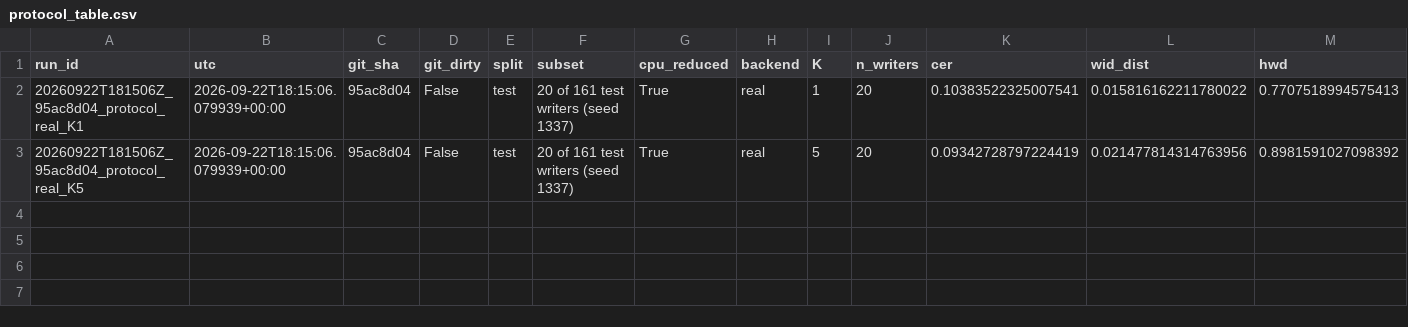
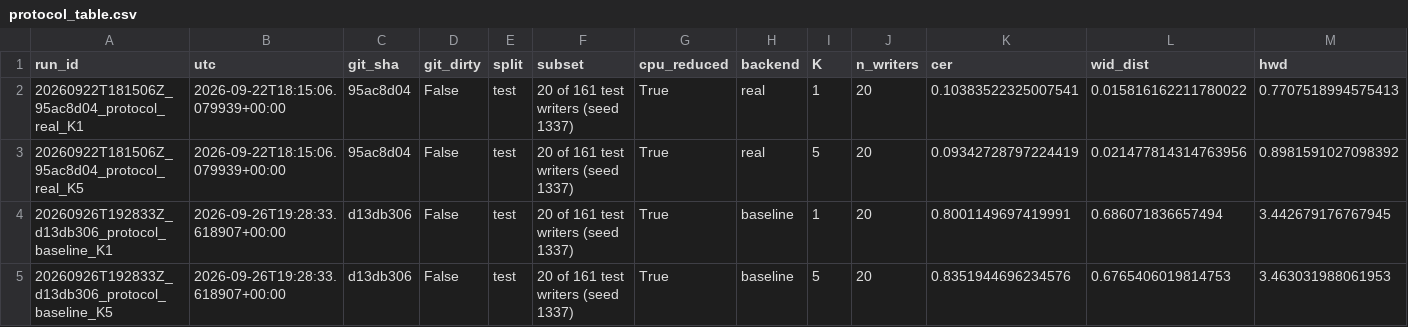
Before and after one commit to SUDER14/Handwritting, a CSV file: results/protocol_table.csv, drawn as a sheet; only a part is shown; rows hold the shown columns only; the diff names each change by its address in the sheet, - before the commit and + after, or states it on an @@ line.

```diff
--- a/results/protocol_table.csv
+++ b/results/protocol_table.csv
+row 4: 20260926T192833Z_d13db306_protocol_baseline_K1 | 2026-09-26T19:28:33.618907+00:00 | d13db306 | False | test | 20 of 161 test writers (seed 1337) | True | baseline | 1 | 20 | 0.8001149697419991 | 0.686071836657494 | 3.442679176767945
+row 5: 20260926T192833Z_d13db306_protocol_baseline_K5 | 2026-09-26T19:28:33.618907+00:00 | d13db306 | False | test | 20 of 161 test writers (seed 1337) | True | baseline | 5 | 20 | 0.8351944696234576 | 0.6765406019814753 | 3.463031988061953
```
Also changed, not shown: 3 other files.
